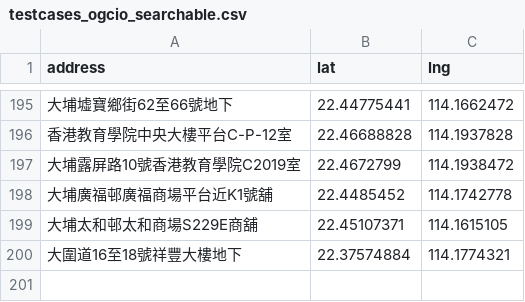
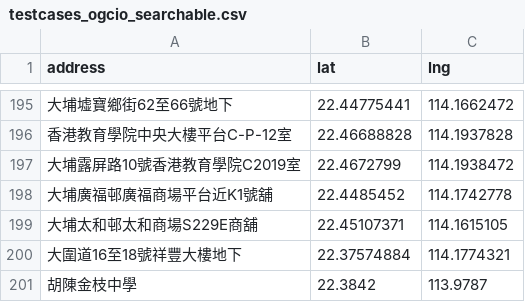
Before and after one commit to chunlaw/HKAddressParser, a CSV file: accuracy_test/data/testcases_ogcio_searchable.csv, drawn as a sheet; only a part is shown, gaps mark what is left out; the diff names each change by its address in the sheet, - before the commit and + after, or states it on an @@ line.

Commit message:
Boost the accuracy of js script to 85%

```diff
--- a/accuracy_test/data/testcases_ogcio_searchable.csv
+++ b/accuracy_test/data/testcases_ogcio_searchable.csv
+row 201: 胡陳金枝中學 | 22.3842 | 113.9787
```
Also changed, not shown: 2 other files.
